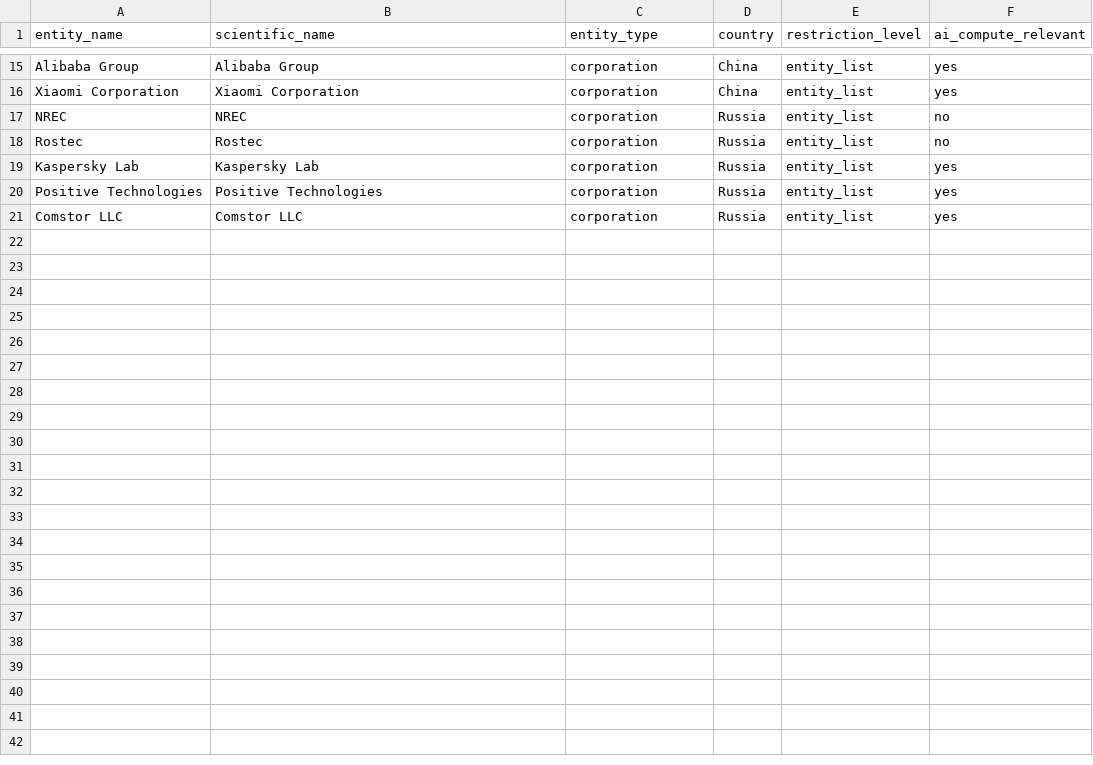
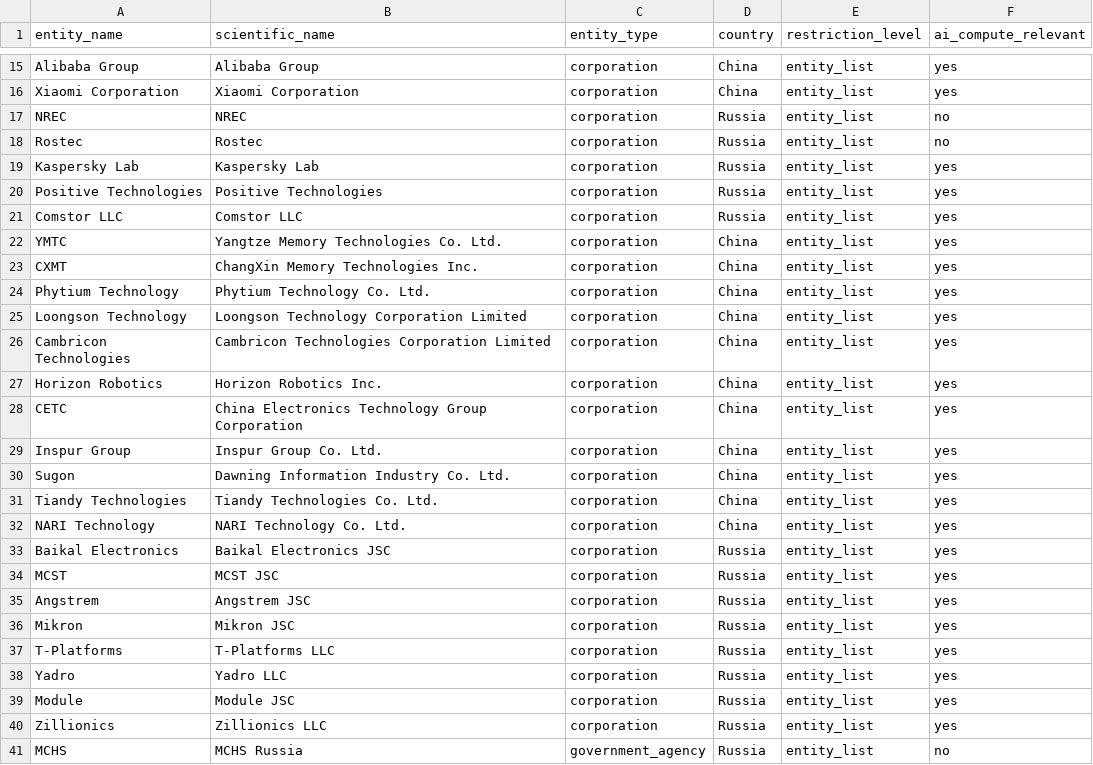
Before and after one commit to BenjaminHorrigan/lightning, a CSV file: data/sources/bis_entity_list.csv, drawn as a sheet; only a part is shown, gaps mark what is left out; the diff names each change by its address in the sheet, - before the commit and + after, or states it on an @@ line.

```diff
--- a/data/sources/bis_entity_list.csv
+++ b/data/sources/bis_entity_list.csv
+row 22: YMTC | Yangtze Memory Technologies Co. Ltd. | corporation | China | entity_list | yes
+row 23: CXMT | ChangXin Memory Technologies Inc. | corporation | China | entity_list | yes
+row 24: Phytium Technology | Phytium Technology Co. Ltd. | corporation | China | entity_list | yes
+row 25: Loongson Technology | Loongson Technology Corporation Limited | corporation | China | entity_list | yes
+row 26: Cambricon Technologies | Cambricon Technologies Corporation Limited | corporation | China | entity_list | yes
+row 27: Horizon Robotics | Horizon Robotics Inc. | corporation | China | entity_list | yes
+row 28: CETC | China Electronics Technology Group Corporation | corporation | China | entity_list | yes
+row 29: Inspur Group | Inspur Group Co. Ltd. | corporation | China | entity_list | yes
+row 30: Sugon | Dawning Information Industry Co. Ltd. | corporation | China | entity_list | yes
+row 31: Tiandy Technologies | Tiandy Technologies Co. Ltd. | corporation | China | entity_list | yes
+row 32: NARI Technology | NARI Technology Co. Ltd. | corporation | China | entity_list | yes
+row 33: Baikal Electronics | Baikal Electronics JSC | corporation | Russia | entity_list | yes
+row 34: MCST | MCST JSC | corporation | Russia | entity_list | yes
+row 35: Angstrem | Angstrem JSC | corporation | Russia | entity_list | yes
+row 36: Mikron | Mikron JSC | corporation | Russia | entity_list | yes
+row 37: T-Platforms | T-Platforms LLC | corporation | Russia | entity_list | yes
+row 38: Yadro | Yadro LLC | corporation | Russia | entity_list | yes
+row 39: Module | Module JSC | corporation | Russia | entity_list | yes
+row 40: Zillionics | Zillionics LLC | corporation | Russia | entity_list | yes
+row 41: MCHS | MCHS Russia | government_agency | Russia | entity_list | no
```
Also changed, not shown: data/sources/cwc_schedule_1.csv, data/sources/cwc_schedule_2.csv, 7 other files.
